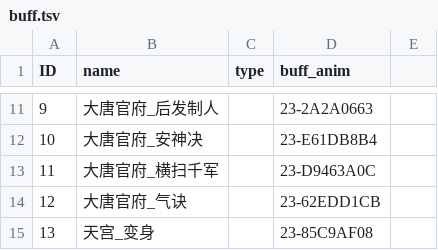
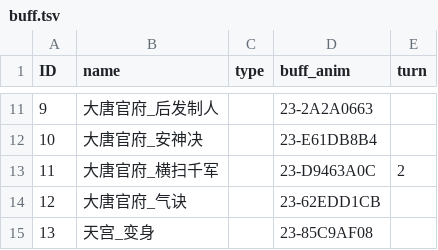
Before and after one commit to 752000niuniu/CXEngine, a TSV file: res/tables/buff.tsv, drawn as a sheet; only a part is shown, gaps mark what is left out; the diff names each change by its address in the sheet, - before the commit and + after, or states it on an @@ line.

Commit message:
buff

```diff
--- a/res/tables/buff.tsv
+++ b/res/tables/buff.tsv
-E1: (empty)
+E1: turn
-E13 (turn): (empty)
+E13 (turn): 2
```
Also changed, not shown: res/tables/skill.tsv, 12 other files.
